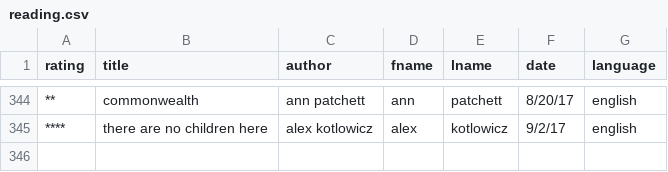
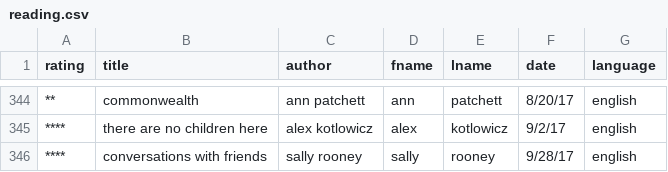
Before and after one commit to jcgiuffrida/jcgiuffrida.github.io, a CSV file: public/data/reading.csv, drawn as a sheet; only a part is shown, gaps mark what is left out.

```diff
--- a/public/data/reading.csv
+++ b/public/data/reading.csv
@@ -345 +345,2 @@ rating,title,author,fname,lname,date,language
 ****,there are no children here,alex kotlowicz,alex,kotlowicz,9/2/17,english
+****,conversations with friends,sally rooney,sally,rooney,9/28/17,english
```
Also changed, not shown: 10 other files.
